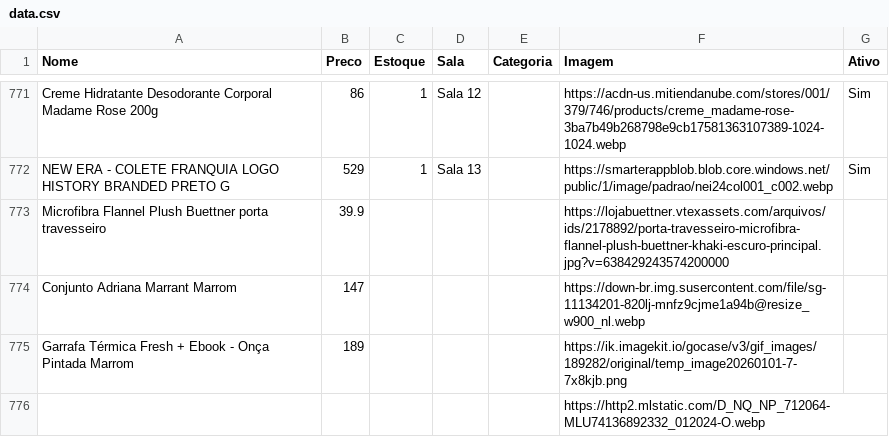
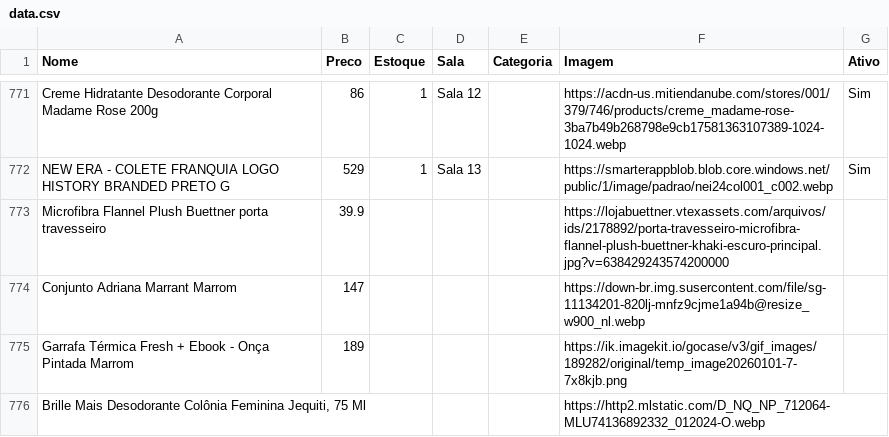
Before and after one commit to lojinhadd/loja, a CSV file: data.csv, drawn as a sheet; only a part is shown, gaps mark what is left out.

Commit message:
Auto-sync: planilha atualizada

```diff
--- a/data.csv
+++ b/data.csv
@@ -776,2 +776,2 @@ Conjunto Adriana Marrant Marrom,147,,,,https://down-br.img.susercontent.com/file
 Garrafa Térmica Fresh + Ebook - Onça Pintada Marrom,189,,,,https://ik.imagekit.io/gocase/v3/gif_images/189282/original/temp_image20260101-7-7x8kjb.png,
-,,,,,https://http2.mlstatic.com/D_NQ_NP_712064-MLU74136892332_012024-O.webp,
+"Brille Mais Desodorante Colônia Feminina Jequiti, 75 Ml",,,,,https://http2.mlstatic.com/D_NQ_NP_712064-MLU74136892332_012024-O.webp,
```
